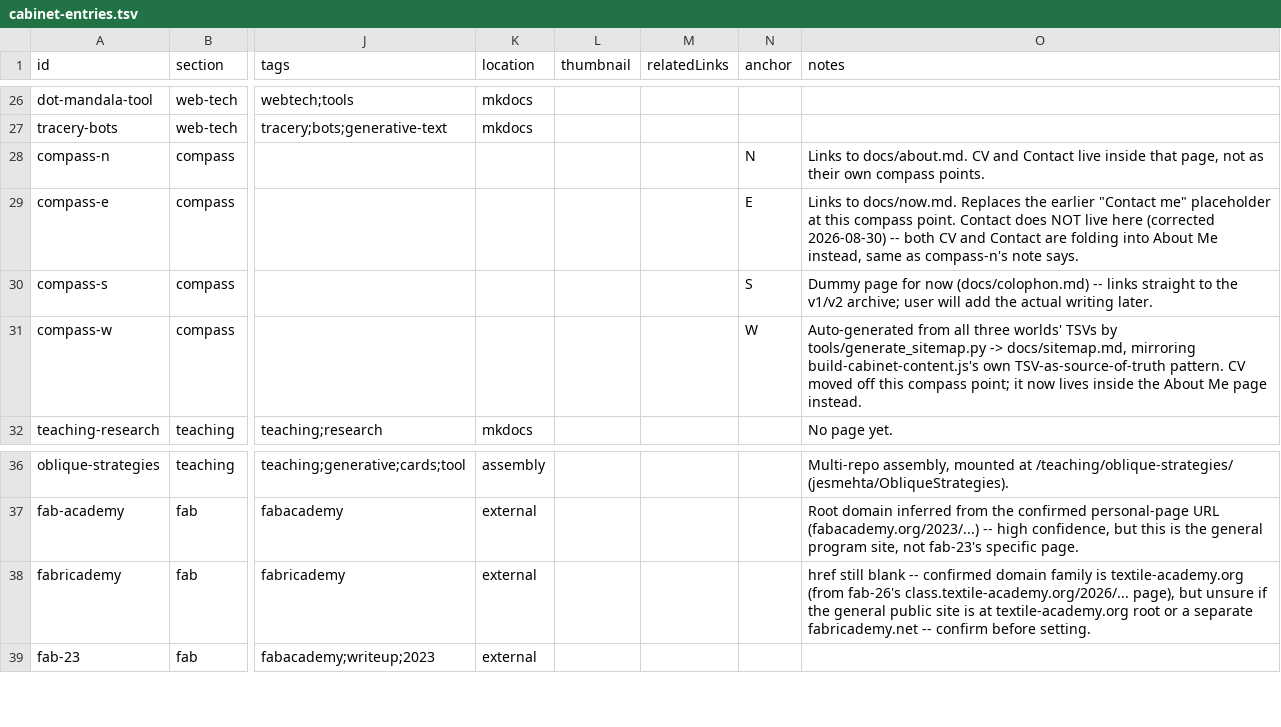
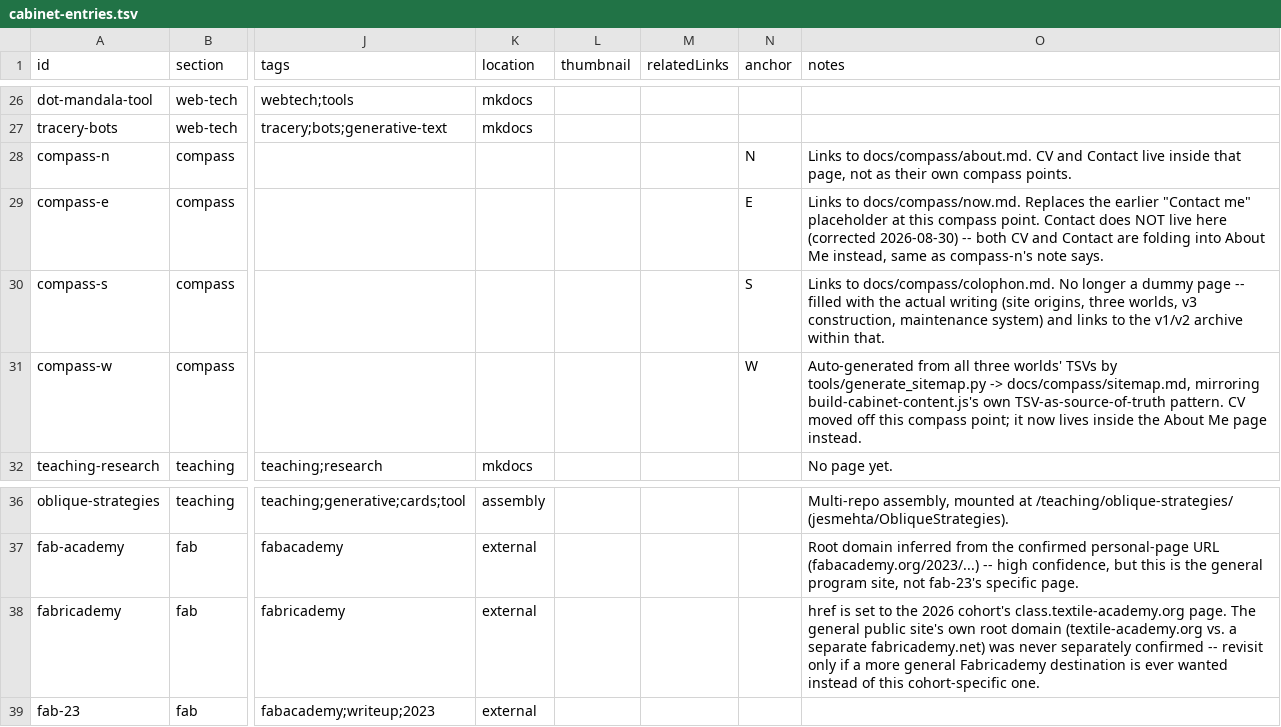
Before and after one commit to jesmehta/CabinetOfCuriosities, a TSV file: content/cabinet-entries.tsv, drawn as a sheet; only a part is shown, gaps mark what is left out; the diff names each change by its address in the sheet, - before the commit and + after, or states it on an @@ line.

Commit message:
Correct stale source-of-truth notes in the content TSVs
Four notes contradicted the data sitting next to them: WebTech's section
note still said status:false pending a #69 layout decision the ledger
itself had already corrected weeks ago (cx/cy is vestigial -- squarify()
computes placement live from weight) and the row had long since flipped
to true; the four compass entry notes pointed at flat docs/*.md paths
from before the docs/compass/ reorg; the Fabricademy note still said its
href was unconfirmed/blank when it's long since been set; and the
Colophon compass note still called it a placeholder awaiting real writing
that was actually finished days ago.

```diff
--- a/content/cabinet-entries.tsv
+++ b/content/cabinet-entries.tsv
-O28 (notes): Links to docs/about.md. CV and…
+O28 (notes): Links to docs/compass/about.md. CV and…
-O29 (notes): Links to docs/now.md. Replaces the…
+O29 (notes): Links to docs/compass/now.md. Replaces the…
-O30 (notes): Dummy page for now (docs/colophon.md) -- links straight to the v1/v2 archive; user will add the actual writing later.
+O30 (notes): Links to docs/compass/colophon.md. No longer a dummy page -- filled with the actual writing (site origins, three worlds, v3 construction, maintenance system) and links to the v1/v2 archive within that.
-O31 (notes): …tools/generate_sitemap.py -> docs/sitemap.md, mirroring build-cabinet-content.js's…
+O31 (notes): …tools/generate_sitemap.py -> docs/compass/sitemap.md, mirroring build-cabinet-content.js's…
-O38 (notes): href still blank -- confirmed domain family is textile-academy.org (from fab-26's class.textile-academy.org/2026/... page), but unsure if the general public site is at textile-academy.org root or a separate fabricademy.net -- confirm before setting.
+O38 (notes): href is set to the 2026 cohort's class.textile-academy.org page. The general public site's own root domain (textile-academy.org vs. a separate fabricademy.net) was never separately confirmed -- revisit only if a more general Fabricademy destination is ever wanted instead of this cohort-specific one.
```
Also changed, not shown: content/cabinet-sections.tsv, 1 other file.
